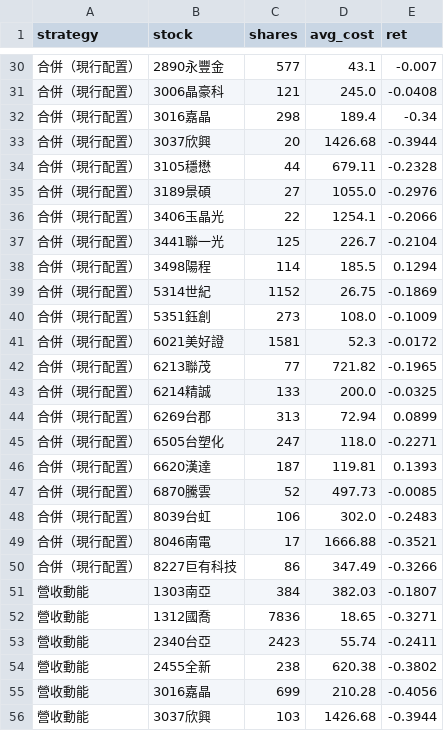
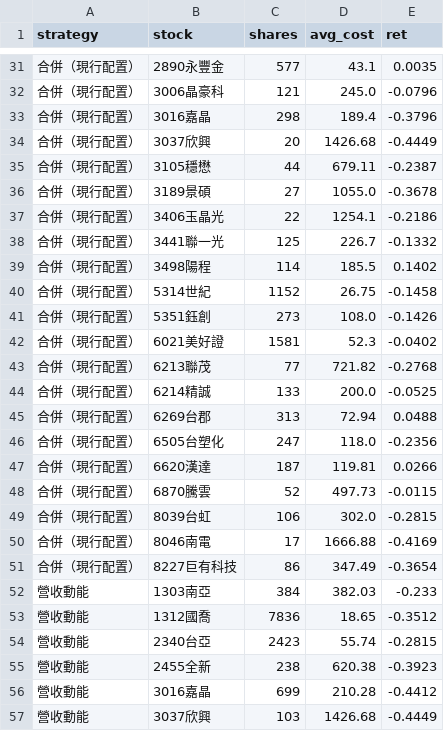
Before and after one commit to selfuse20261001-cell/PTEST, a CSV file: tw/pos.csv, drawn as a sheet; only a part is shown, gaps mark what is left out; addresses are those after the commit; the diff covers the shown part only; the diff names each change by its address in the sheet, - before the commit and + after, or states it on an @@ line.

```diff
--- a/tw/pos.csv
+++ b/tw/pos.csv
-E31 (ret): -0.007
+E31 (ret): 0.0035
-E32 (ret): -0.0408
+E32 (ret): -0.0796
-E33 (ret): -0.34
+E33 (ret): -0.3796
-E34 (ret): -0.3944
+E34 (ret): -0.4449
-E35 (ret): -0.2328
+E35 (ret): -0.2387
-E36 (ret): -0.2976
+E36 (ret): -0.3678
-E37 (ret): -0.2066
+E37 (ret): -0.2186
-E38 (ret): -0.2104
+E38 (ret): -0.1332
-E39 (ret): 0.1294
+E39 (ret): 0.1402
-E40 (ret): -0.1869
+E40 (ret): -0.1458
-E41 (ret): -0.1009
+E41 (ret): -0.1426
-E42 (ret): -0.0172
+E42 (ret): -0.0402
-E43 (ret): -0.1965
+E43 (ret): -0.2768
-E44 (ret): -0.0325
+E44 (ret): -0.0525
-E45 (ret): 0.0899
+E45 (ret): 0.0488
-E46 (ret): -0.2271
+E46 (ret): -0.2356
-E47 (ret): 0.1393
+E47 (ret): 0.0266
-E48 (ret): -0.0085
+E48 (ret): -0.0115
-E49 (ret): -0.2483
+E49 (ret): -0.2815
-E50 (ret): -0.3521
+E50 (ret): -0.4169
-E51 (ret): -0.3266
+E51 (ret): -0.3654
-E52 (ret): -0.1807
+E52 (ret): -0.233
-E53 (ret): -0.3271
+E53 (ret): -0.3512
-E54 (ret): -0.2411
+E54 (ret): -0.2815
-E55 (ret): -0.3802
+E55 (ret): -0.3923
-E56 (ret): -0.4056
+E56 (ret): -0.4412
-E57 (ret): -0.3944
+E57 (ret): -0.4449
```
Also changed, not shown: 1 added row and 38 edited cells elsewhere in this file, tw/eq.csv, 10 other files.
